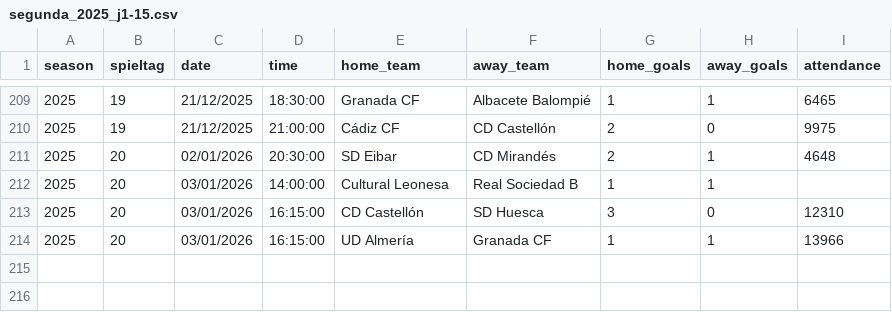
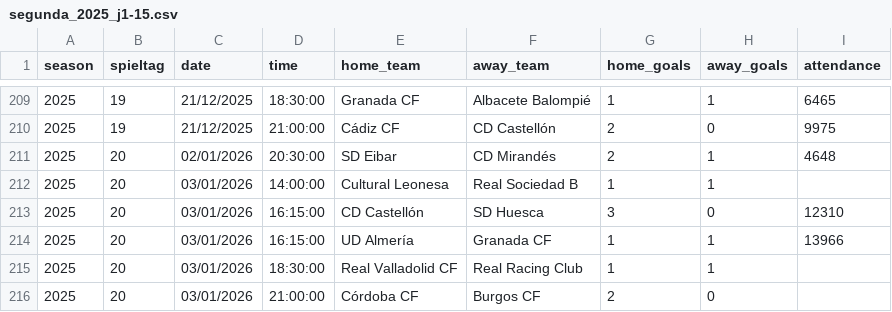
Before and after one commit to jdiegots/aforolab, a CSV file: public/data/matches/segunda_2025_j1-15.csv, drawn as a sheet; only a part is shown, gaps mark what is left out.

```diff
--- a/public/data/matches/segunda_2025_j1-15.csv
+++ b/public/data/matches/segunda_2025_j1-15.csv
@@ -214 +214,3 @@ season,spieltag,date,time,home_team,away_team,home_goals,away_goals,attendance
 2025,20,03/01/2026,16:15:00,UD Almería,Granada CF,1,1,13966
+2025,20,03/01/2026,18:30:00,Real Valladolid CF,Real Racing Club,1,1,
+2025,20,03/01/2026,21:00:00,Córdoba CF,Burgos CF,2,0,
```
Also changed, not shown: public/data/matches/laliga_2025_j1-13.csv.
